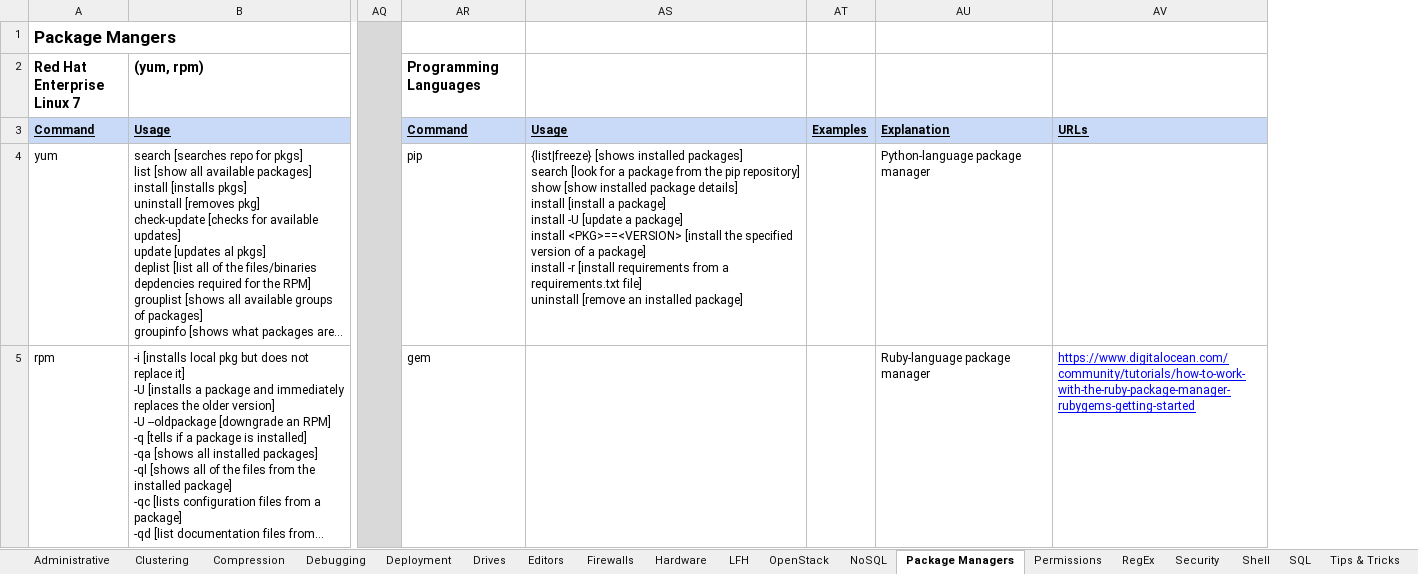
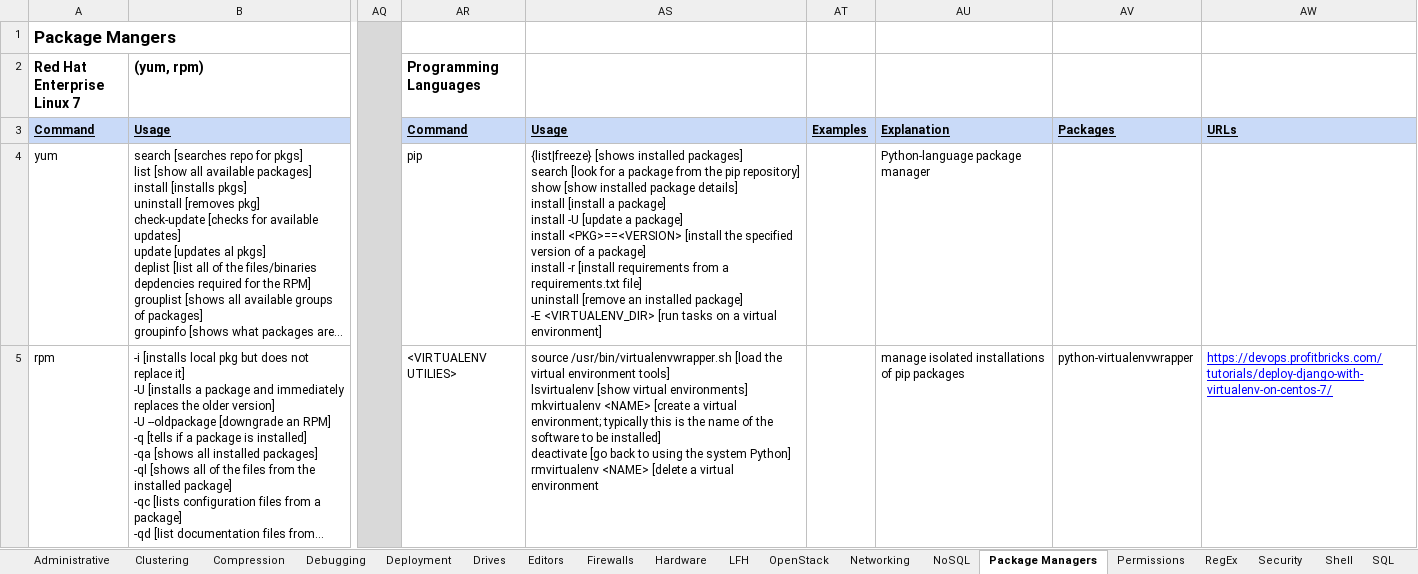
Before and after one commit to LukeShortCloud/rootpages, an Excel workbook: linux_commands.xlsx, sheet Package Managers, drawn as a sheet; only a part is shown, gaps mark what is left out; long unchanged cells end in …; values as stored, in another font and other column widths than the file's, no borders; charts and pictures not drawn; addresses are those after the commit; ↵ is a line break in a cell; the diff covers the shown part only; the diff names each change by its address in the sheet, - before the commit and + after, or states it on an @@ line.

```diff
--- a/linux_commands.xlsx (sheet Package Managers)
+++ b/linux_commands.xlsx (sheet Package Managers)
+column AV, rows 3-5: Packages |  | python-virtualenvwrapper
-AS4: …installed package]
+AS4: …installed package] ↵ -E <VIRTUALENV_DIR> [run tasks on a virtual environment]
-AR5 (Programming Languages): gem
+AR5 (Programming Languages): <VIRTUALENV UTILIES>
-AS5: (empty)
+AS5: source /usr/bin/virtualenvwrapper.sh [load the virtual environment tools] ↵ lsvirtualenv [show virtual environments] ↵ mkvirtualenv <NAME> [create a virtual environment; typically this is the name of the software to be installed] ↵ deactivate [go back to using the system Python] ↵ rmvirtualenv <NAME> [delete a virtual environment
-AU5: Ruby-language package manager
+AU5: manage isolated installations of pip packages
-AW5: https://www.digitalocean.com/community/tutorials/how-to-work-with-the-ruby-package-manager-rubygems-getting-started
+AW5: https://devops.profitbricks.com/tutorials/deploy-django-with-virtualenv-on-centos-7/
```
Also changed, not shown: 3 edited cells elsewhere in this sheet, sheet Networking, sheet Deployment, sheet OpenStack, sheet Shell, sheet Administrative, other sheet tabs, 14 other files.
